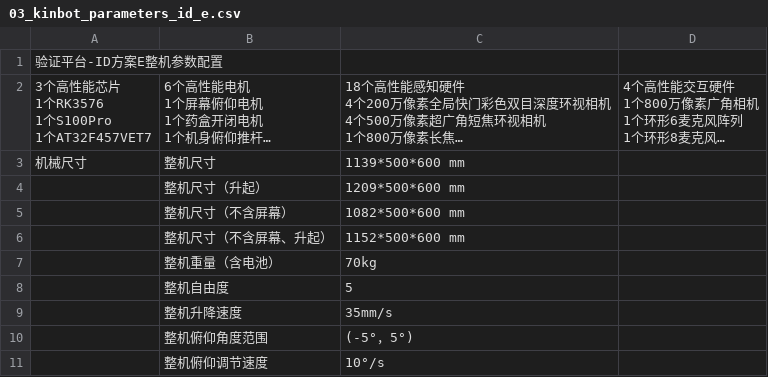
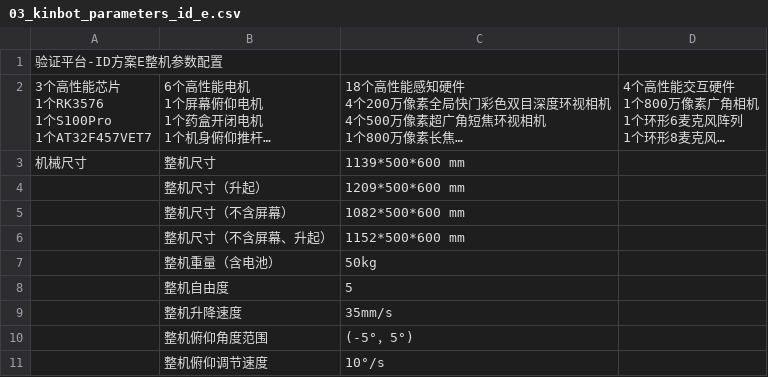
Before and after one commit to hlm12348765/Kinbot_OODA, a CSV file: input/00_requirements/03_kinbot_parameters_id_e.csv, drawn as a sheet; only a part is shown; long unchanged cells end in …; the diff names each change by its address in the sheet, - before the commit and + after, or states it on an @@ line.

```diff
--- a/input/00_requirements/03_kinbot_parameters_id_e.csv
+++ b/input/00_requirements/03_kinbot_parameters_id_e.csv
-C7: 70kg
+C7: 50kg
```
Also changed, not shown: 6 other files.
